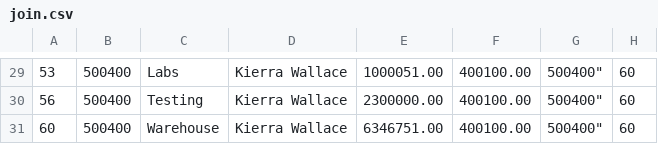
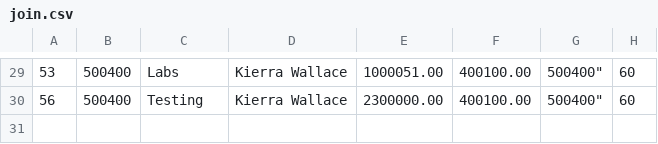
Before and after one commit to tnoelcke/CS440HW-W2018, a CSV file: HW 6/ProgramingSection/join.csv, drawn as a sheet; only a part is shown, gaps mark what is left out; the diff names each change by its address in the sheet, - before the commit and + after, or states it on an @@ line.

```diff
--- a/HW 6/ProgramingSection/join.csv
+++ b/HW 6/ProgramingSection/join.csv
-row 31: 60 | 500400 | Warehouse | Kierra Wallace | 6346751.00 | 400100.00 | 500400" | 60
```
Also changed, not shown: 3 other files.
